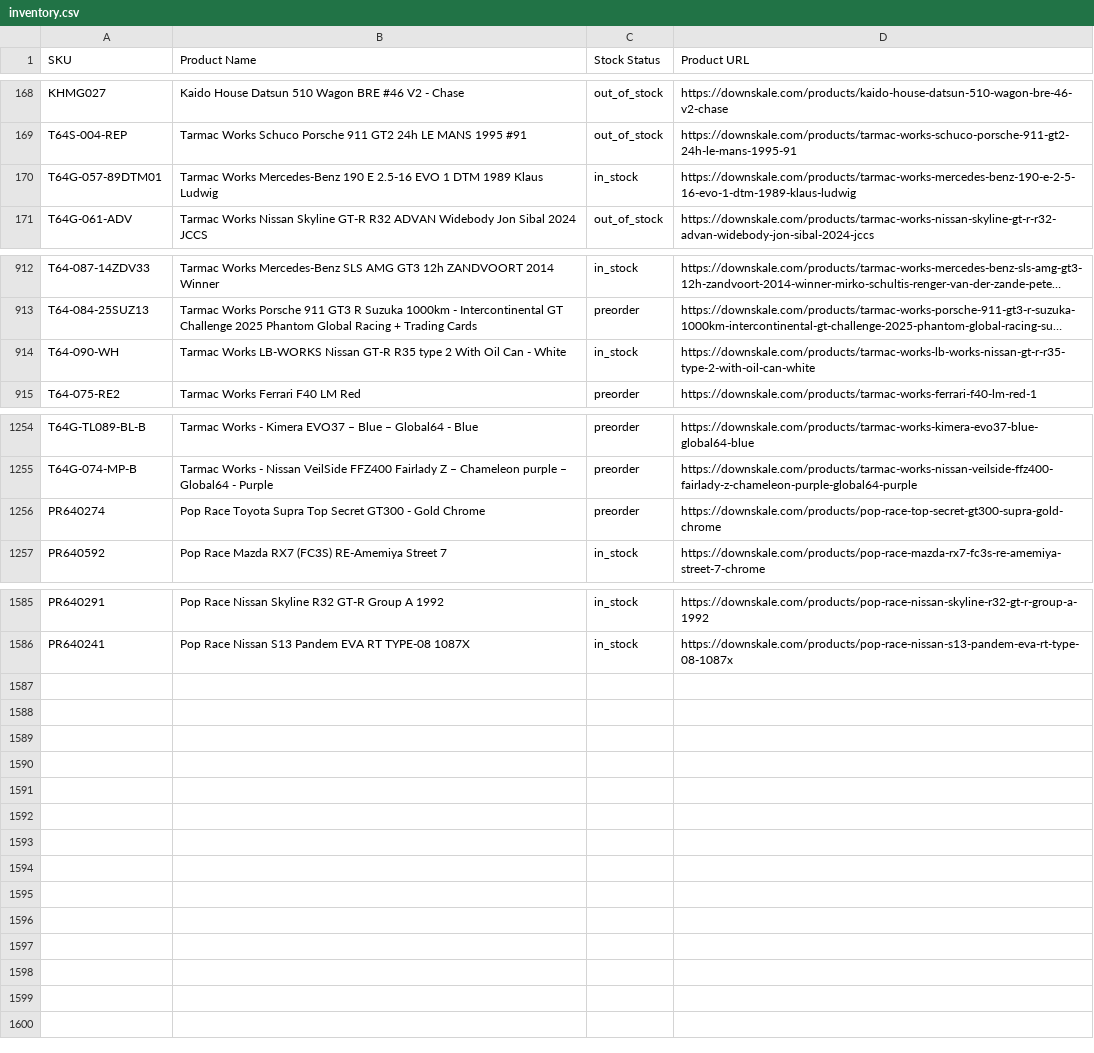
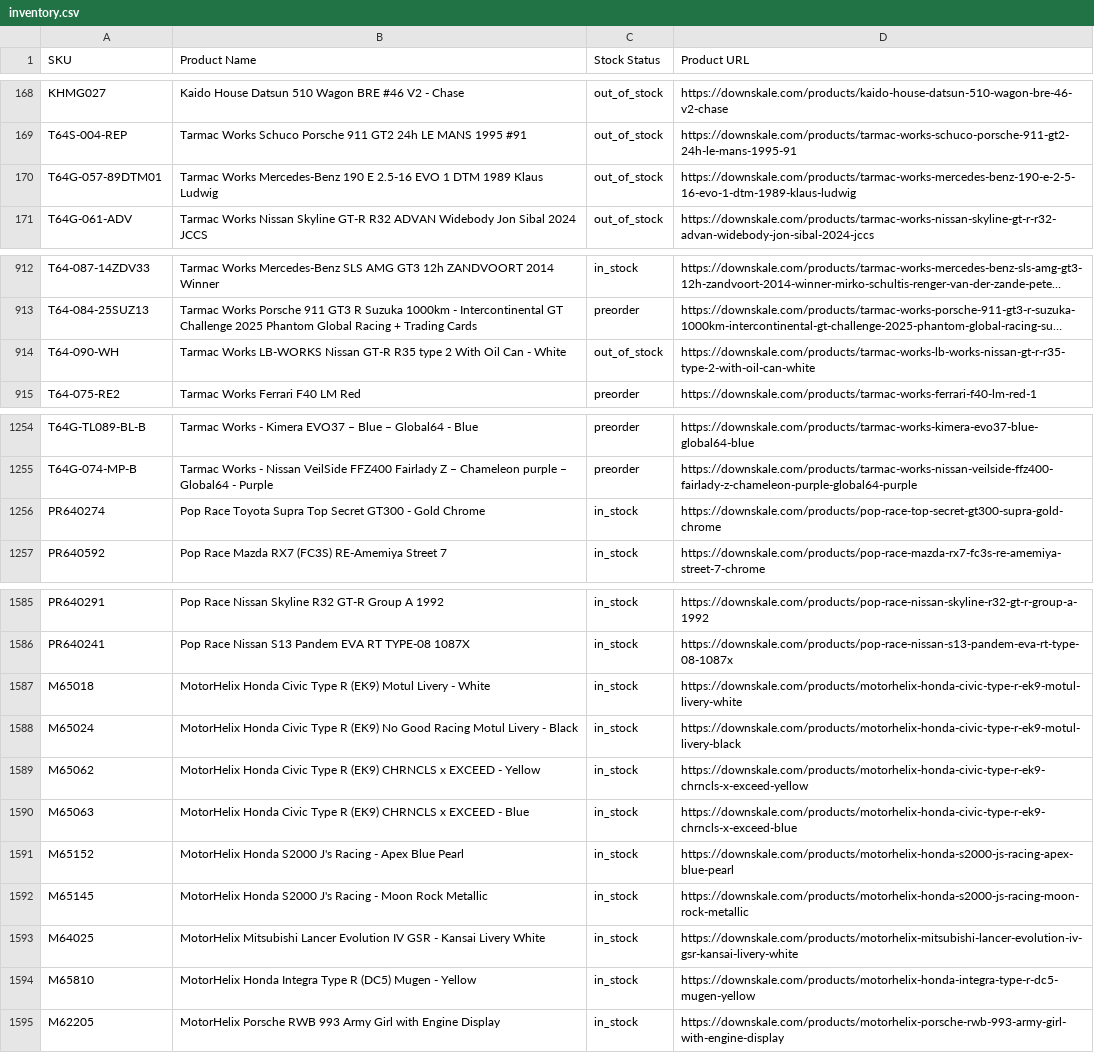
Before and after one commit to chrisboulas/downskale-inventory-feed-data, a CSV file: inventory.csv, drawn as a sheet; only a part is shown, gaps mark what is left out; long unchanged cells end in …; the diff names each change by its address in the sheet, - before the commit and + after, or states it on an @@ line.

```diff
--- a/inventory.csv
+++ b/inventory.csv
-C170 (Stock Status): in_stock
+C170 (Stock Status): out_of_stock
-C914 (Stock Status): in_stock
+C914 (Stock Status): out_of_stock
-C1256 (Stock Status): preorder
+C1256 (Stock Status): in_stock
+row 1587: M65018 | MotorHelix Honda Civic Type R (EK9) Motul Livery - White | in_stock | https://downskale.com/products/motorhelix-honda-civic-type-r-ek9-motul-livery-white
+row 1588: M65024 | MotorHelix Honda Civic Type R (EK9) No Good Racing Motul Livery - Black | in_stock | https://downskale.com/products/motorhelix-honda-civic-type-r-ek9-motul-livery-black
+row 1589: M65062 | MotorHelix Honda Civic Type R (EK9) CHRNCLS x EXCEED - Yellow | in_stock | https://downskale.com/products/motorhelix-honda-civic-type-r-ek9-chrncls-x-exceed-yellow
+row 1590: M65063 | MotorHelix Honda Civic Type R (EK9) CHRNCLS x EXCEED - Blue | in_stock | https://downskale.com/products/motorhelix-honda-civic-type-r-ek9-chrncls-x-exceed-blue
+row 1591: M65152 | MotorHelix Honda S2000 J's Racing - Apex Blue Pearl | in_stock | https://downskale.com/products/motorhelix-honda-s2000-js-racing-apex-blue-pearl
+row 1592: M65145 | MotorHelix Honda S2000 J's Racing - Moon Rock Metallic | in_stock | https://downskale.com/products/motorhelix-honda-s2000-js-racing-moon-rock-metallic
+row 1593: M64025 | MotorHelix Mitsubishi Lancer Evolution IV GSR - Kansai Livery White | in_stock | https://downskale.com/products/motorhelix-mitsubishi-lancer-evolution-iv-gsr-kansai-livery-white
+row 1594: M65810 | MotorHelix Honda Integra Type R (DC5) Mugen - Yellow | in_stock | https://downskale.com/products/motorhelix-honda-integra-type-r-dc5-mugen-yellow
+row 1595: M62205 | MotorHelix Porsche RWB 993 Army Girl with Engine Display | in_stock | https://downskale.com/products/motorhelix-porsche-rwb-993-army-girl-with-engine-display
```
